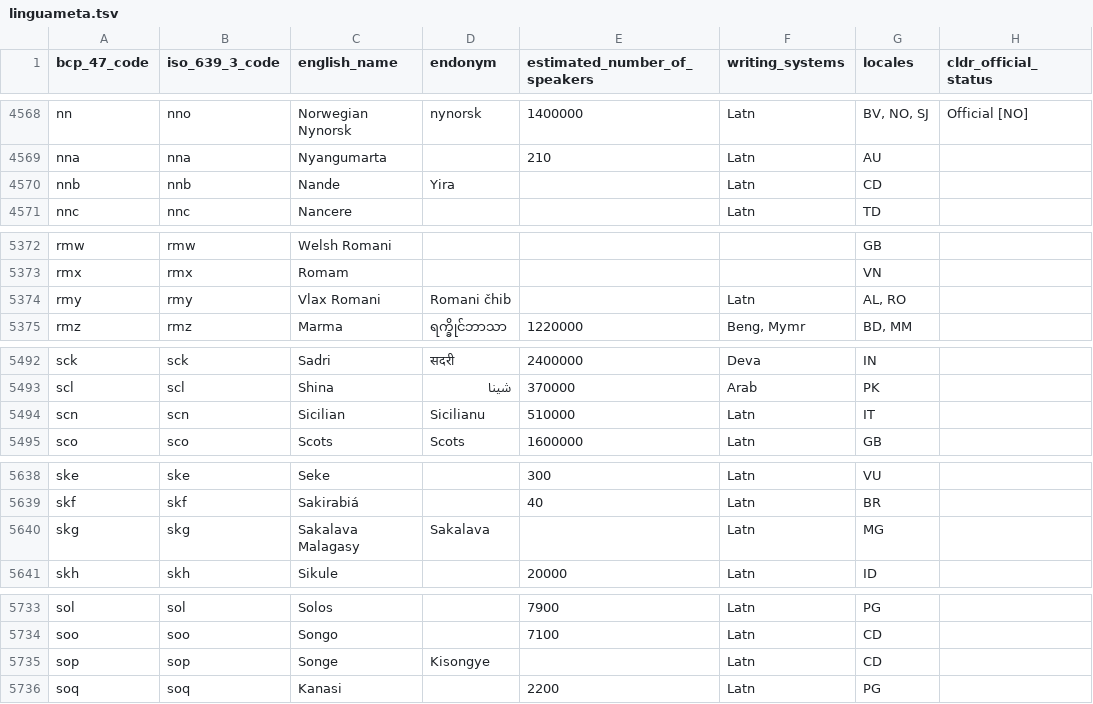
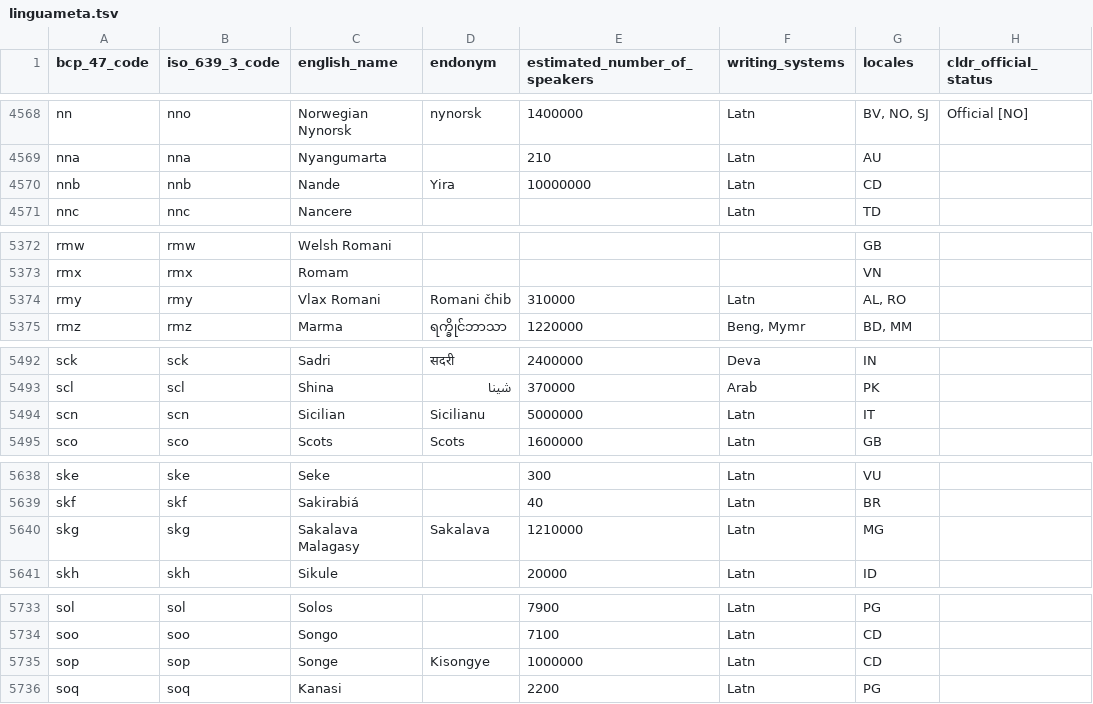
Before and after one commit to google-research/url-nlp, a TSV file: linguameta/linguameta.tsv, drawn as a sheet; only a part is shown, gaps mark what is left out; the diff covers the shown part only; the diff names each change by its address in the sheet, - before the commit and + after, or states it on an @@ line.

```diff
--- a/linguameta/linguameta.tsv
+++ b/linguameta/linguameta.tsv
-E4570 (estimated_number_of_speakers): (empty)
+E4570 (estimated_number_of_speakers): 10000000
-E5374 (estimated_number_of_speakers): (empty)
+E5374 (estimated_number_of_speakers): 310000
-E5494 (estimated_number_of_speakers): 510000
+E5494 (estimated_number_of_speakers): 5000000
-E5640 (estimated_number_of_speakers): (empty)
+E5640 (estimated_number_of_speakers): 1210000
-E5735 (estimated_number_of_speakers): (empty)
+E5735 (estimated_number_of_speakers): 1000000
```
Also changed, not shown: 15 edited cells elsewhere in this file, 31 other files.
